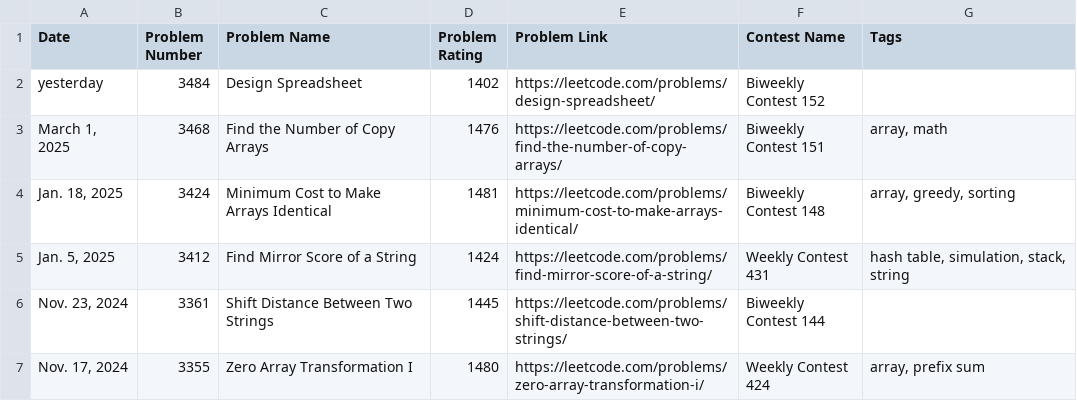
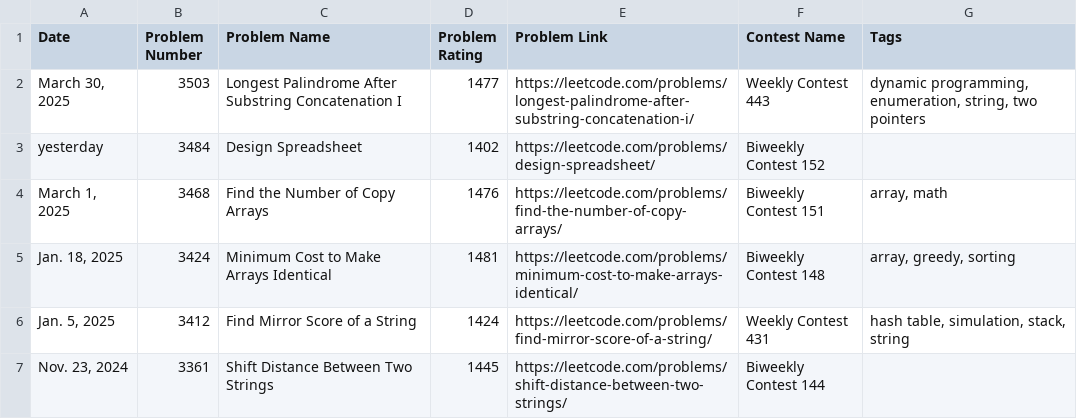
Before and after one commit to nilesyadv/Leetcode-Ladder, a CSV file: rating_groups/rating_1400_to_1499.csv, drawn as a sheet; only a part is shown; the shorter side is filled out with more unchanged rows.

```diff
--- a/rating_groups/rating_1400_to_1499.csv
+++ b/rating_groups/rating_1400_to_1499.csv
@@ -1,2 +1,3 @@
 Date,Problem Number,Problem Name,Problem Rating,Problem Link,Contest Name,Tags
+"March 30, 2025",3503,Longest Palindrome After Substring Concatenation I,1477,https://leetcode.com/problems/longest-palindrome-after-substring-concatenation-i/,Weekly Contest 443,"dynamic programming, enumeration, string, two pointers"
 yesterday,3484,Design Spreadsheet,1402,https://leetcode.com/problems/design-spreadsheet/,Biweekly Contest 152,
```
Also changed, not shown: leetcode_contest_problems.csv, rating_groups/rating_1900_to_1999.csv, 12 other files.
